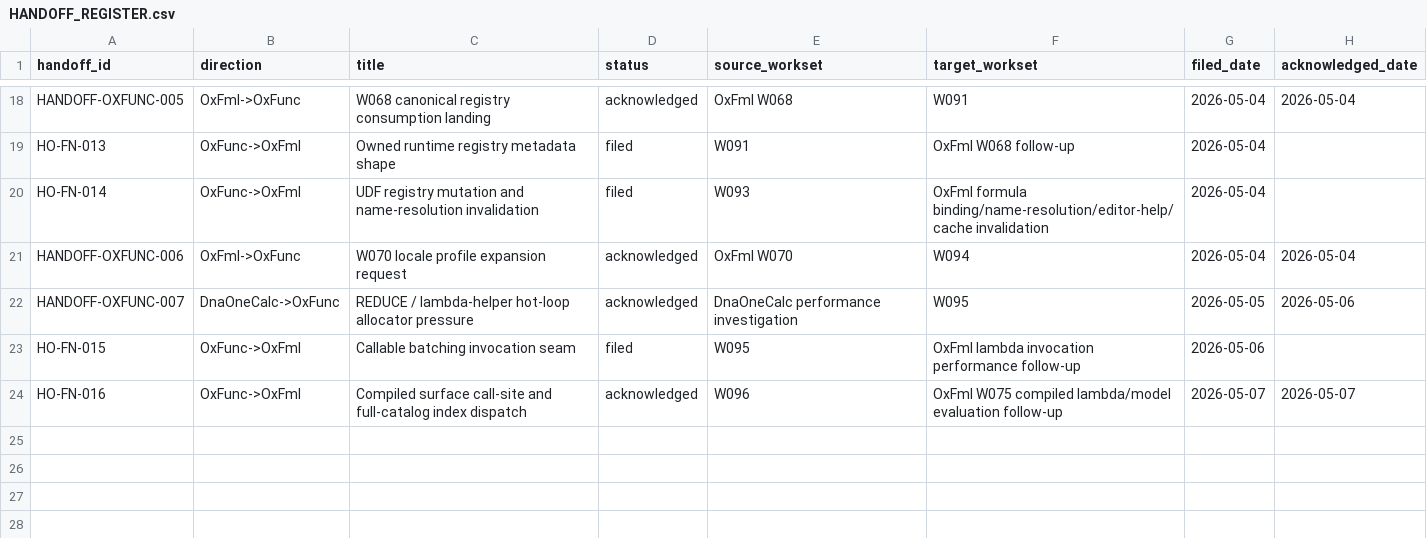
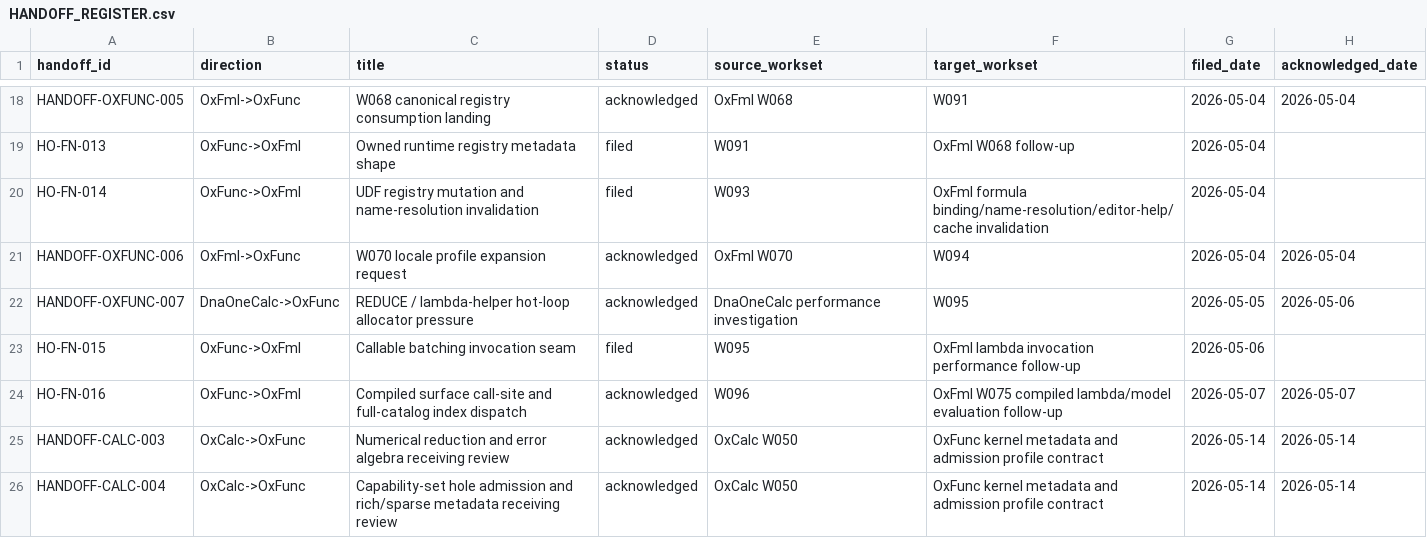
Before and after one commit to DnaCalc/OxFunc, a CSV file: docs/handoffs/HANDOFF_REGISTER.csv, drawn as a sheet; only a part is shown, gaps mark what is left out.

Commit message:
Record kernel metadata bridge and W097 resweep housekeeping

```diff
--- a/docs/handoffs/HANDOFF_REGISTER.csv
+++ b/docs/handoffs/HANDOFF_REGISTER.csv
@@ -24 +24,3 @@ handoff_id,direction,title,status,source_workset,target_workset,filed_date,ackno
 "HO-FN-016","OxFunc->OxFml","Compiled surface call-site and full-catalog index dispatch","acknowledged","W096","OxFml W075 compiled lambda/model evaluation follow-up","2026-05-07","2026-05-07"
+"HANDOFF-CALC-003","OxCalc->OxFunc","Numerical reduction and error algebra receiving review","acknowledged","OxCalc W050","OxFunc kernel metadata and admission profile contract","2026-05-14","2026-05-14"
+"HANDOFF-CALC-004","OxCalc->OxFunc","Capability-set hole admission and rich/sparse metadata receiving review","acknowledged","OxCalc W050","OxFunc kernel metadata and admission profile contract","2026-05-14","2026-05-14"
```
Also changed, not shown: 46 other files.
